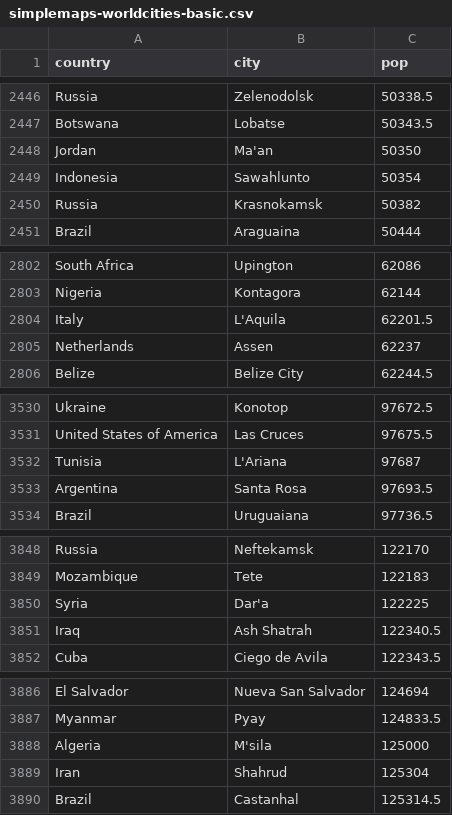
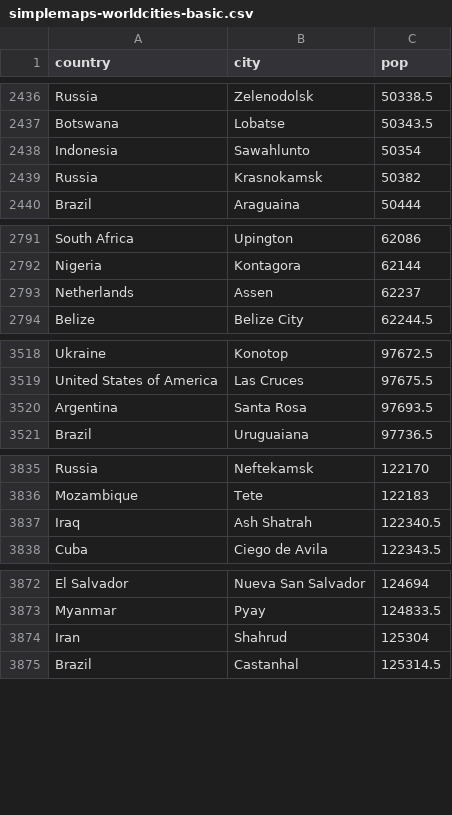
Before and after one commit to EvangeliaSp/bookbest, a CSV file: src/main/resources/dataFiles/simplemaps-worldcities-basic.csv, drawn as a sheet; only a part is shown, gaps mark what is left out; the diff covers the shown part only.

```diff
--- a/src/main/resources/dataFiles/simplemaps-worldcities-basic.csv
+++ b/src/main/resources/dataFiles/simplemaps-worldcities-basic.csv
@@ -2447,3 +2437,2 @@ Russia,Zelenodolsk,50338.5
 Botswana,Lobatse,50343.5
-Jordan,Ma'an,50350
 Indonesia,Sawahlunto,50354
@@ -2803,3 +2792,2 @@ South Africa,Upington,62086
 Nigeria,Kontagora,62144
-Italy,L'Aquila,62201.5
 Netherlands,Assen,62237
@@ -3531,3 +3519,2 @@ Ukraine,Konotop,97672.5
 United States of America,Las Cruces,97675.5
-Tunisia,L'Ariana,97687
 Argentina,Santa Rosa,97693.5
@@ -3849,3 +3836,2 @@ Russia,Neftekamsk,122170
 Mozambique,Tete,122183
-Syria,Dar'a,122225
 Iraq,Ash Shatrah,122340.5
@@ -3887,3 +3873,2 @@ El Salvador,Nueva San Salvador,124694
 Myanmar,Pyay,124833.5
-Algeria,M'sila,125000
 Iran,Shahrud,125304
```
Also changed, not shown: 12 removed rows elsewhere in this file, 39 other files.
